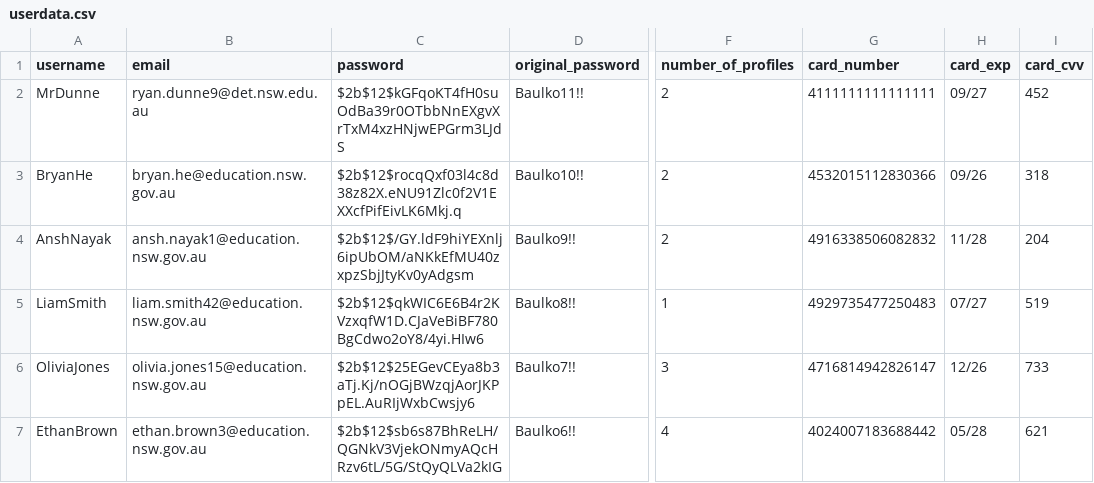
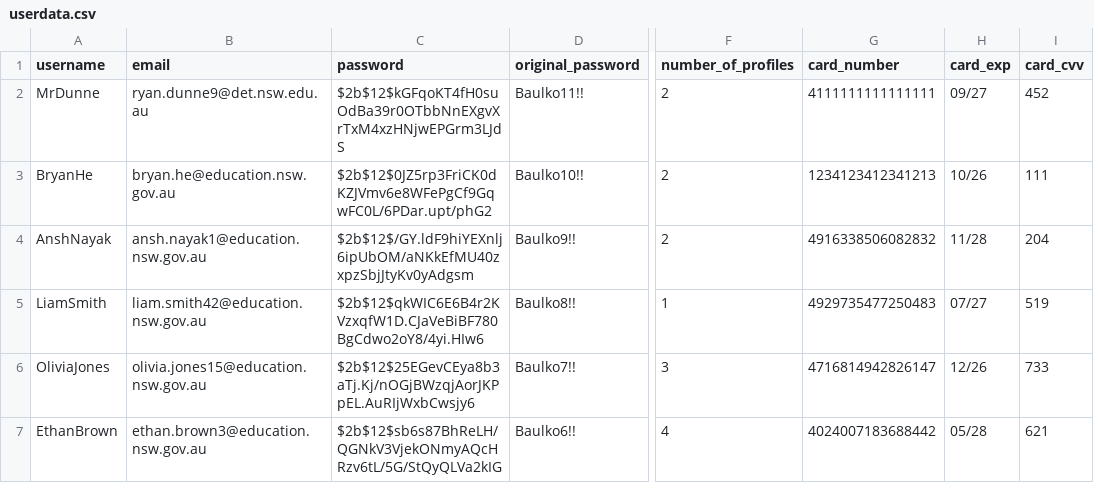
Before and after one commit to BaulkhamHillsHS/PrelimSE-26-Group4, a CSV file: userdata.csv, drawn as a sheet; only a part is shown, gaps mark what is left out; the diff names each change by its address in the sheet, - before the commit and + after, or states it on an @@ line.

```diff
--- a/userdata.csv
+++ b/userdata.csv
-C3 (password): $2b$12$rocqQxf03l4c8d38z82X.eNU91Zlc0f2V1EXXcfPifEivLK6Mkj.q
+C3 (password): $2b$12$0JZ5rp3FriCK0dKZJVmv6e8WFePgCf9GqwFC0L/6PDar.upt/phG2
-G3 (card_number): 4532015112830366
+G3 (card_number): 1234123412341213
-H3 (card_exp): 09/26
+H3 (card_exp): 10/26
-I3 (card_cvv): 318
+I3 (card_cvv): 111
```
Also changed, not shown: 2 other files.
